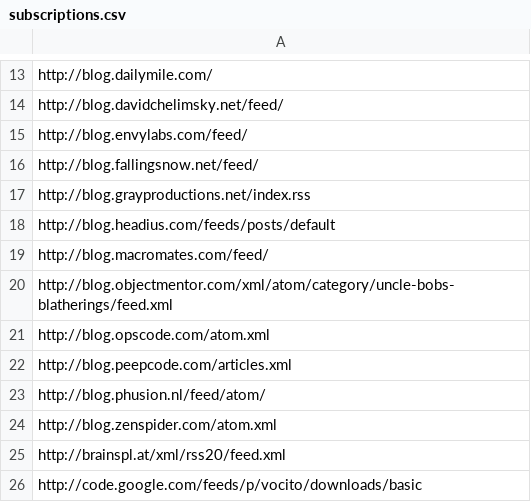
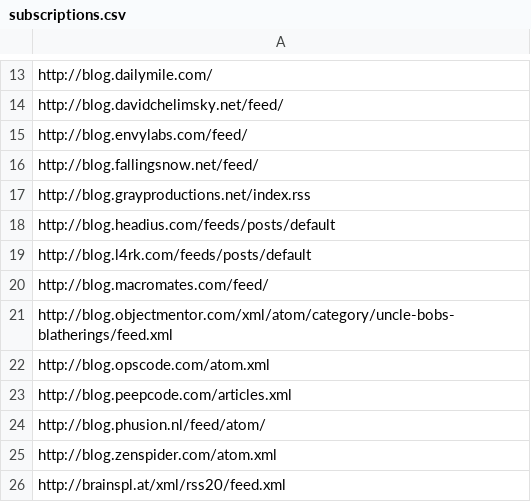
Before and after one commit to matthewtodd/planet, a CSV file: config/subscriptions.csv, drawn as a sheet; only a part is shown, gaps mark what is left out; the shorter side is filled out with more unchanged rows.

Commit message:
Subscribe to l4rk.

```diff
--- a/config/subscriptions.csv
+++ b/config/subscriptions.csv
@@ -18,2 +18,3 @@ http://blog.grayproductions.net/index.rss
 http://blog.headius.com/feeds/posts/default
+http://blog.l4rk.com/feeds/posts/default
 http://blog.macromates.com/feed/
```
